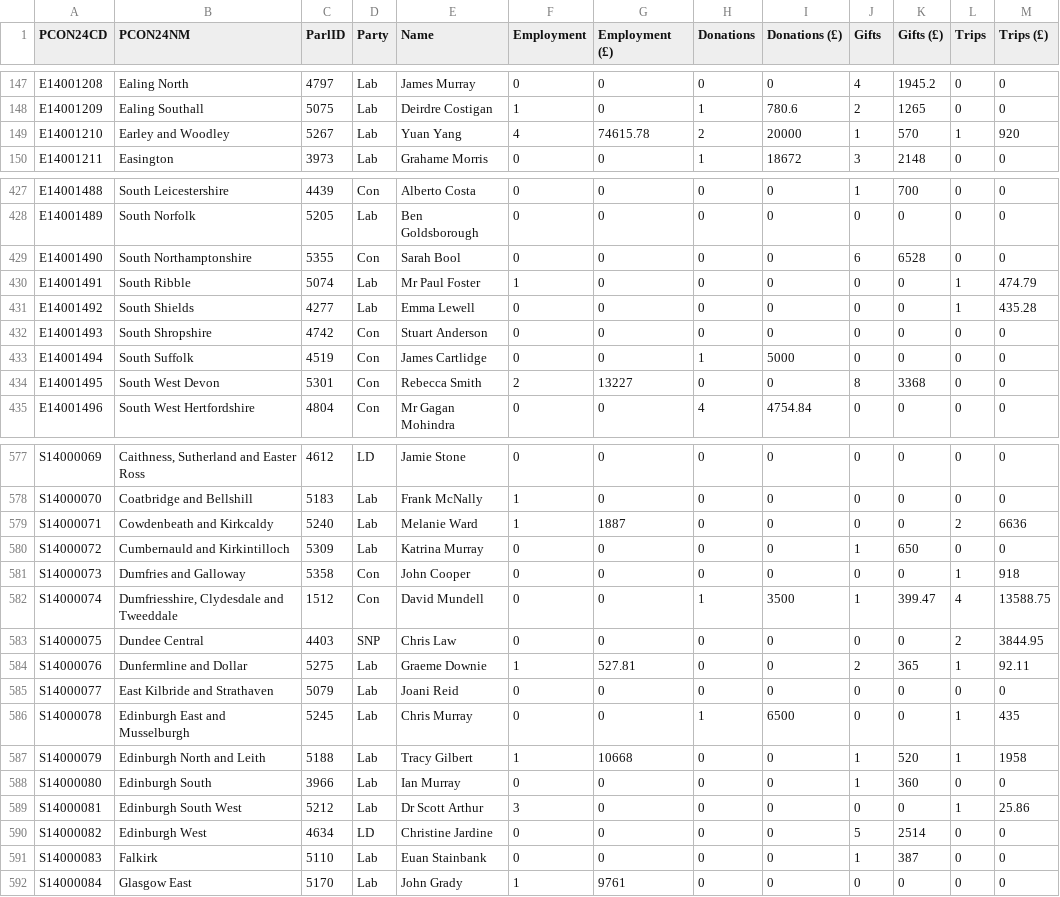
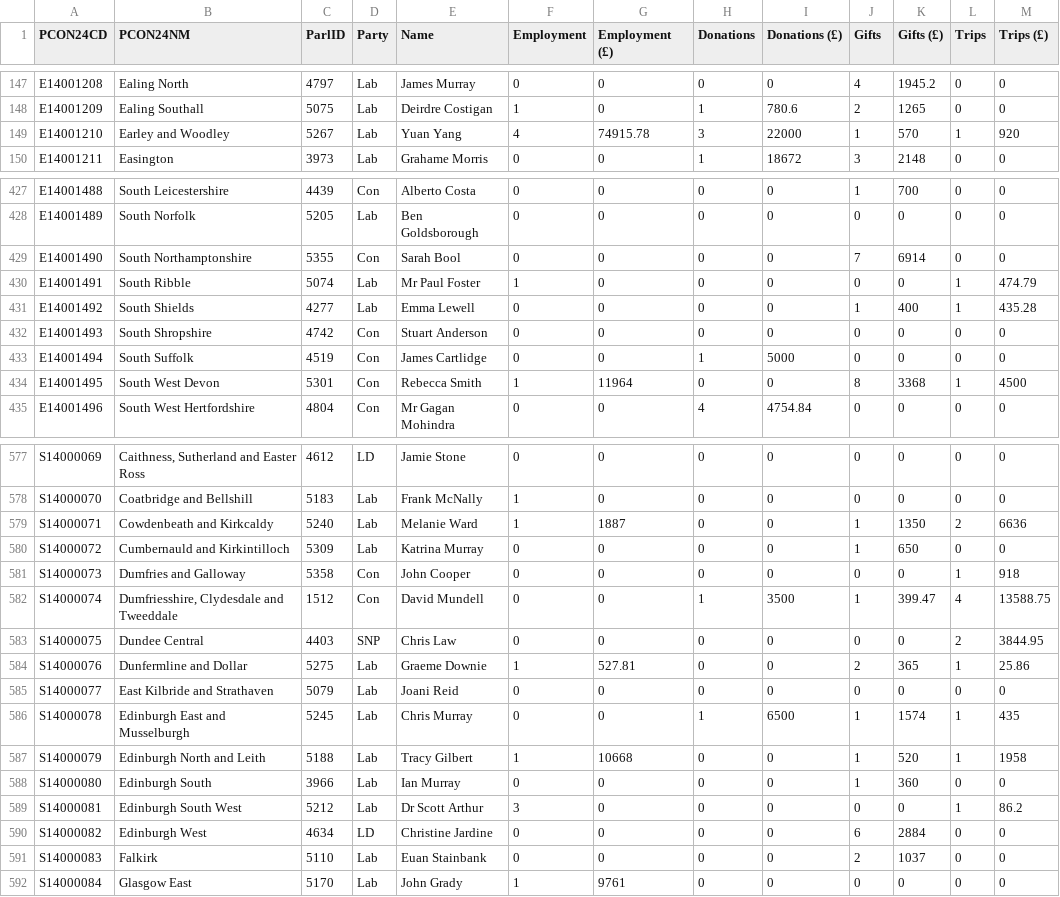
Before and after one commit to open-innovations/constituencies, a CSV file: src/themes/society/mps-financial-interests/_data/release/RMFI.csv, drawn as a sheet; only a part is shown, gaps mark what is left out; the diff covers the shown part only.

```diff
--- a/src/themes/society/mps-financial-interests/_data/release/RMFI.csv
+++ b/src/themes/society/mps-financial-interests/_data/release/RMFI.csv
@@ -148,3 +148,3 @@ E14001208,Ealing North,4797,Lab,James Murray,0,0,0,0,4,1945.2,0,0
 E14001209,Ealing Southall,5075,Lab,Deirdre Costigan,1,0,1,780.6,2,1265,0,0
-E14001210,Earley and Woodley,5267,Lab,Yuan Yang,4,74615.78,2,20000,1,570,1,920
+E14001210,Earley and Woodley,5267,Lab,Yuan Yang,4,74915.78,3,22000,1,570,1,920
 E14001211,Easington,3973,Lab,Grahame Morris,0,0,1,18672,3,2148,0,0
@@ -428,8 +428,8 @@ E14001488,South Leicestershire,4439,Con,Alberto Costa,0,0,0,0,1,700,0,0
 E14001489,South Norfolk,5205,Lab,Ben Goldsborough,0,0,0,0,0,0,0,0
-E14001490,South Northamptonshire,5355,Con,Sarah Bool,0,0,0,0,6,6528,0,0
+E14001490,South Northamptonshire,5355,Con,Sarah Bool,0,0,0,0,7,6914,0,0
 E14001491,South Ribble,5074,Lab,Mr Paul Foster,1,0,0,0,0,0,1,474.79
-E14001492,South Shields,4277,Lab,Emma Lewell,0,0,0,0,0,0,1,435.28
+E14001492,South Shields,4277,Lab,Emma Lewell,0,0,0,0,1,400,1,435.28
 E14001493,South Shropshire,4742,Con,Stuart Anderson,0,0,0,0,0,0,0,0
 E14001494,South Suffolk,4519,Con,James Cartlidge,0,0,1,5000,0,0,0,0
-E14001495,South West Devon,5301,Con,Rebecca Smith,2,13227,0,0,8,3368,0,0
+E14001495,South West Devon,5301,Con,Rebecca Smith,1,11964,0,0,8,3368,1,4500
 E14001496,South West Hertfordshire,4804,Con,Mr Gagan Mohindra,0,0,4,4754.84,0,0,0,0
@@ -578,3 +578,3 @@ S14000069,"Caithness, Sutherland and Easter Ross",4612,LD,Jamie Stone,0,0,0,0,0,
 S14000070,Coatbridge and Bellshill,5183,Lab,Frank McNally,1,0,0,0,0,0,0,0
-S14000071,Cowdenbeath and Kirkcaldy,5240,Lab,Melanie Ward,1,1887,0,0,0,0,2,6636
+S14000071,Cowdenbeath and Kirkcaldy,5240,Lab,Melanie Ward,1,1887,0,0,1,1350,2,6636
 S14000072,Cumbernauld and Kirkintilloch,5309,Lab,Katrina Murray,0,0,0,0,1,650,0,0
@@ -583,10 +583,10 @@ S14000074,"Dumfriesshire, Clydesdale and Tweeddale",1512,Con,David Mundell,0,0,1
 S14000075,Dundee Central,4403,SNP,Chris Law,0,0,0,0,0,0,2,3844.95
-S14000076,Dunfermline and Dollar,5275,Lab,Graeme Downie,1,527.81,0,0,2,365,1,92.11
+S14000076,Dunfermline and Dollar,5275,Lab,Graeme Downie,1,527.81,0,0,2,365,1,25.86
 S14000077,East Kilbride and Strathaven,5079,Lab,Joani Reid,0,0,0,0,0,0,0,0
-S14000078,Edinburgh East and Musselburgh,5245,Lab,Chris Murray,0,0,1,6500,0,0,1,435
+S14000078,Edinburgh East and Musselburgh,5245,Lab,Chris Murray,0,0,1,6500,1,1574,1,435
 S14000079,Edinburgh North and Leith,5188,Lab,Tracy Gilbert,1,10668,0,0,1,520,1,1958
 S14000080,Edinburgh South,3966,Lab,Ian Murray,0,0,0,0,1,360,0,0
-S14000081,Edinburgh South West,5212,Lab,Dr Scott Arthur,3,0,0,0,0,0,1,25.86
-S14000082,Edinburgh West,4634,LD,Christine Jardine,0,0,0,0,5,2514,0,0
-S14000083,Falkirk,5110,Lab,Euan Stainbank,0,0,0,0,1,387,0,0
+S14000081,Edinburgh South West,5212,Lab,Dr Scott Arthur,3,0,0,0,0,0,1,86.2
+S14000082,Edinburgh West,4634,LD,Christine Jardine,0,0,0,0,6,2884,0,0
+S14000083,Falkirk,5110,Lab,Euan Stainbank,0,0,0,0,2,1037,0,0
 S14000084,Glasgow East,5170,Lab,John Grady,1,9761,0,0,0,0,0,0
```
Also changed, not shown: 135 edited cells elsewhere in this file, 3 other files.
